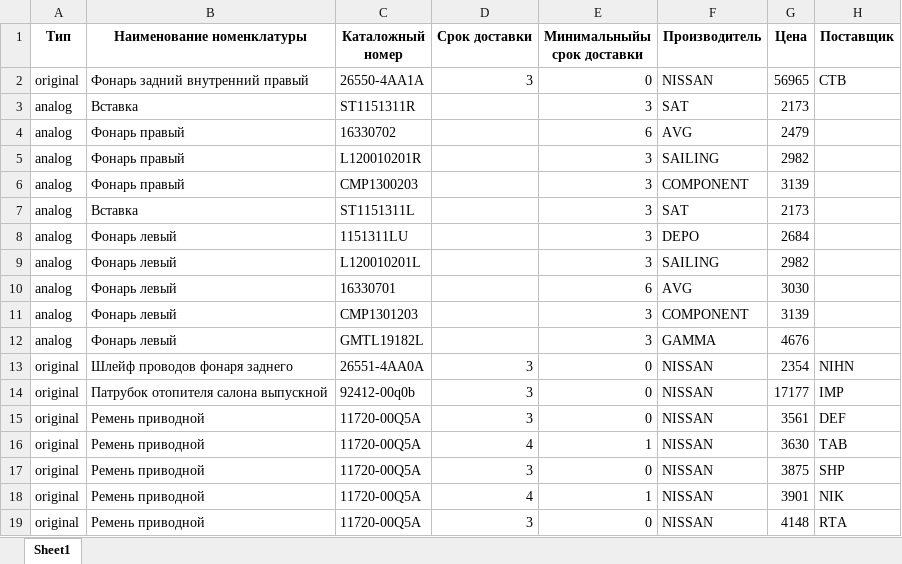
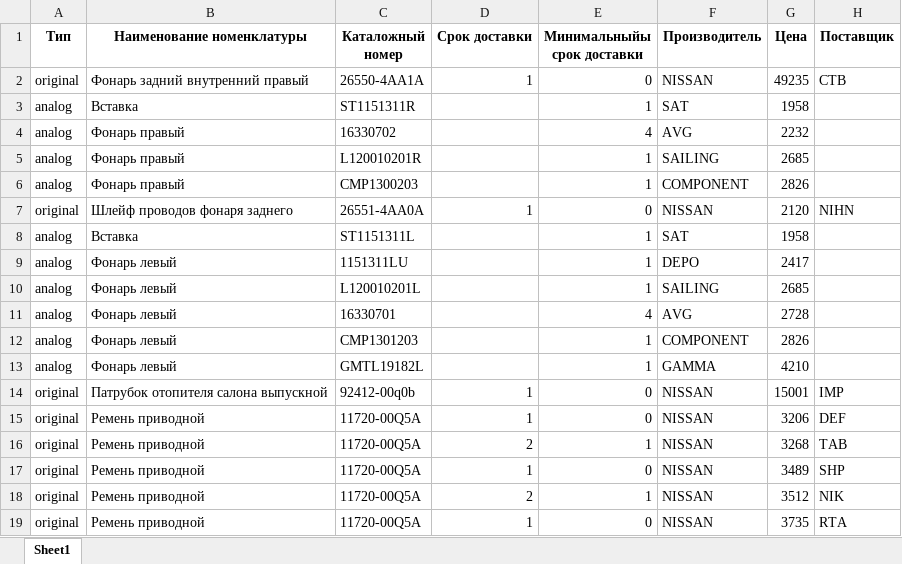
Before and after one commit to ShamanKing19/VIN-Parser, an Excel workbook: details_output.xlsx, sheet Sheet1, drawn as a sheet; only a part is shown; values as stored, in another font and other column widths than the file's, no borders; removed rows and columns are numbered as before the commit, all else as after; the diff covers the shown part only; the diff names each change by its address in the sheet, - before the commit and + after, or states it on an @@ line.

```diff
--- a/details_output.xlsx (sheet Sheet1)
+++ b/details_output.xlsx (sheet Sheet1)
-D2 (Срок доставки): 3
+D2 (Срок доставки): 1
-G2 (Цена): 56965
+G2 (Цена): 49235
-E3 (Минимальныйы срок доставки): 3
+E3 (Минимальныйы срок доставки): 1
-G3 (Цена): 2173
+G3 (Цена): 1958
-E4 (Минимальныйы срок доставки): 6
+E4 (Минимальныйы срок доставки): 4
-G4 (Цена): 2479
+G4 (Цена): 2232
-E5:E6 (Минимальныйы срок доставки): 3
+E5:E6 (Минимальныйы срок доставки): 1
-G5 (Цена): 2982
+G5 (Цена): 2685
-G6 (Цена): 3139
+G6 (Цена): 2826
+row 7: original | Шлейф проводов фонаря заднего | 26551-4AA0A | 1 | 0 | NISSAN | 2120 | NIHN
-E8:E10 (Минимальныйы срок доставки): 3
+E8:E10 (Минимальныйы срок доставки): 1
-G8 (Цена): 2173
+G8 (Цена): 1958
-G9 (Цена): 2684
+G9 (Цена): 2417
-G10 (Цена): 2982
+G10 (Цена): 2685
-E11 (Минимальныйы срок доставки): 6
+E11 (Минимальныйы срок доставки): 4
-G11 (Цена): 3030
+G11 (Цена): 2728
-E12:E13 (Минимальныйы срок доставки): 3
+E12:E13 (Минимальныйы срок доставки): 1
-G12 (Цена): 3139
+G12 (Цена): 2826
-G13 (Цена): 4676
+G13 (Цена): 4210
-row 13: original | Шлейф проводов фонаря заднего | 26551-4AA0A | 3 | 0 | NISSAN | 2354 | NIHN
-D14:D15 (Срок доставки): 3
+D14:D15 (Срок доставки): 1
-G14 (Цена): 17177
+G14 (Цена): 15001
-G15 (Цена): 3561
+G15 (Цена): 3206
-D16 (Срок доставки): 4
+D16 (Срок доставки): 2
-G16 (Цена): 3630
+G16 (Цена): 3268
-D17 (Срок доставки): 3
+D17 (Срок доставки): 1
-G17 (Цена): 3875
+G17 (Цена): 3489
-D18 (Срок доставки): 4
+D18 (Срок доставки): 2
-G18 (Цена): 3901
+G18 (Цена): 3512
-D19 (Срок доставки): 3
+D19 (Срок доставки): 1
-G19 (Цена): 4148
+G19 (Цена): 3735
```
Also changed, not shown: 2 added rows, 2 removed rows and 72 edited cells elsewhere in this sheet, accounts.xlsx, 4 other files.
